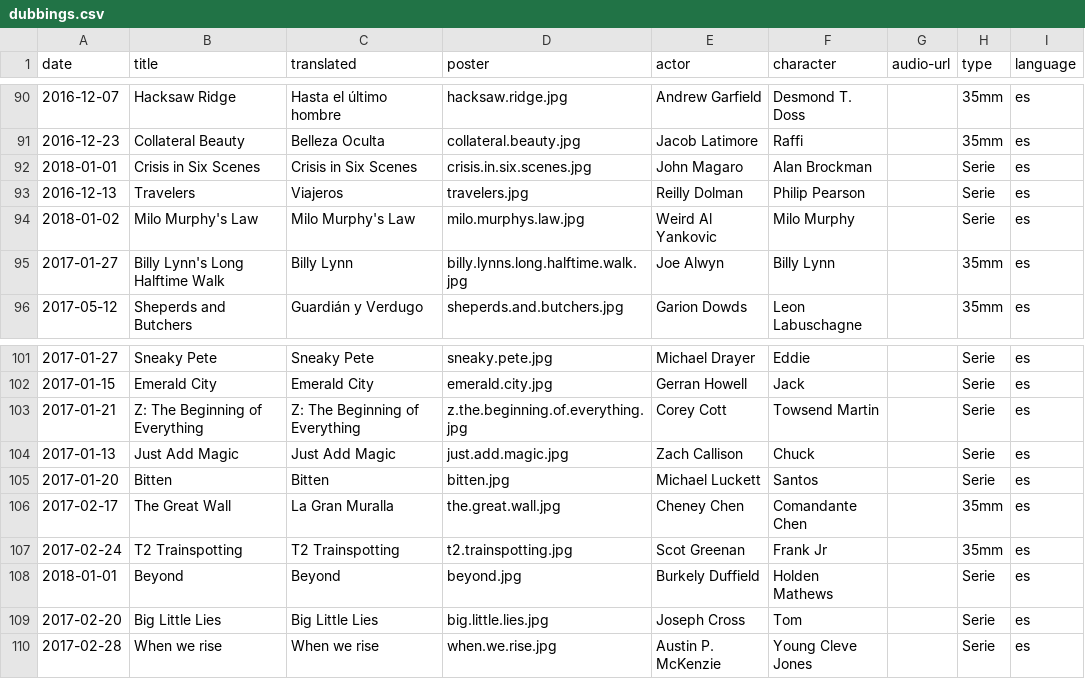
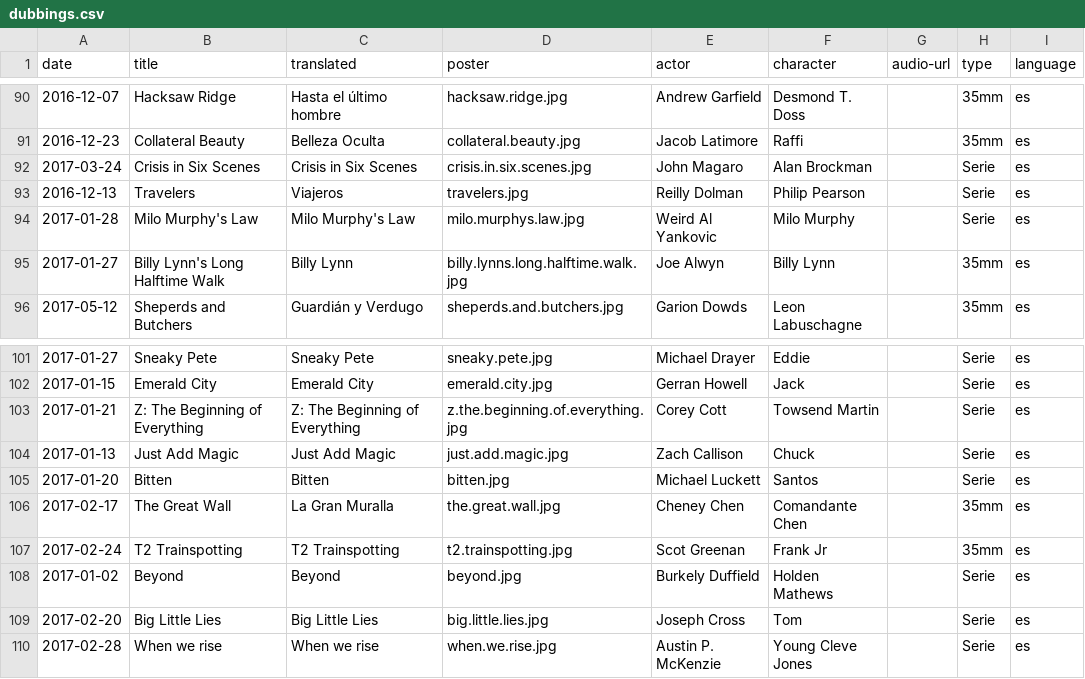
Before and after one commit to mutsuda/mutsuda.github.io, a CSV file: _data/dubbings.csv, drawn as a sheet; only a part is shown, gaps mark what is left out.

Commit message:
updated dates

```diff
--- a/_data/dubbings.csv
+++ b/_data/dubbings.csv
@@ -91,5 +91,5 @@ date,title,translated,poster,actor,character,audio-url,type,language
 2016-12-23,Collateral Beauty,Belleza Oculta,collateral.beauty.jpg,Jacob Latimore,Raffi,,35mm,es
-2018-01-01,Crisis in Six Scenes,Crisis in Six Scenes,crisis.in.six.scenes.jpg,John Magaro,Alan Brockman,,Serie,es
+2017-03-24,Crisis in Six Scenes,Crisis in Six Scenes,crisis.in.six.scenes.jpg,John Magaro,Alan Brockman,,Serie,es
 2016-12-13,Travelers,Viajeros,travelers.jpg,Reilly Dolman,Philip Pearson,,Serie,es
-2018-01-02,Milo Murphy's Law,Milo Murphy's Law,milo.murphys.law.jpg,Weird Al Yankovic,Milo Murphy,,Serie,es
+2017-01-28,Milo Murphy's Law,Milo Murphy's Law,milo.murphys.law.jpg,Weird Al Yankovic,Milo Murphy,,Serie,es
 2017-01-27,Billy Lynn's Long Halftime Walk,Billy Lynn,billy.lynns.long.halftime.walk.jpg,Joe Alwyn,Billy Lynn,,35mm,es
@@ -107,3 +107,3 @@ date,title,translated,poster,actor,character,audio-url,type,language
 2017-02-24,T2 Trainspotting,T2 Trainspotting,t2.trainspotting.jpg,Scot Greenan,Frank Jr,,35mm,es
-2018-01-01,Beyond,Beyond,beyond.jpg,Burkely Duffield,Holden Mathews,,Serie,es
+2017-01-02,Beyond,Beyond,beyond.jpg,Burkely Duffield,Holden Mathews,,Serie,es
 2017-02-20,Big Little Lies,Big Little Lies,big.little.lies.jpg,Joseph Cross,Tom,,Serie,es
```
